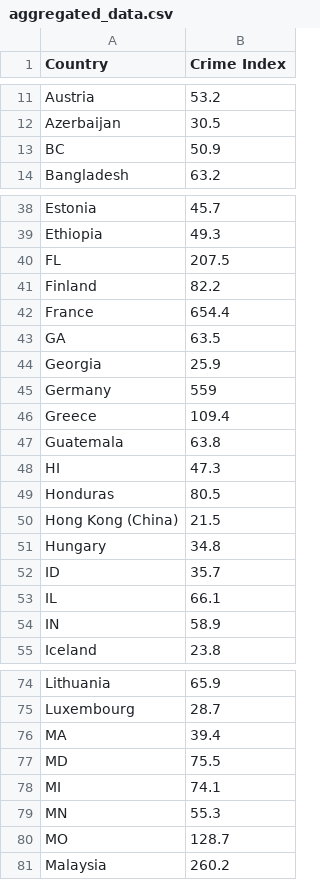
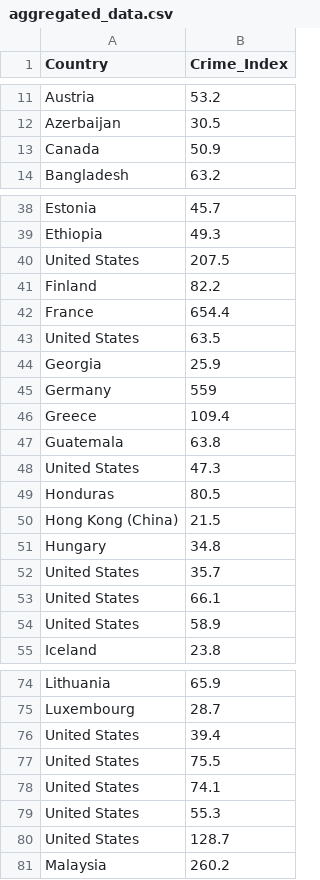
Before and after one commit to sheena-22/FIT3179, a CSV file: hw/aggregated_data.csv, drawn as a sheet; only a part is shown, gaps mark what is left out; the diff covers the shown part only.

```diff
--- a/hw/aggregated_data.csv
+++ b/hw/aggregated_data.csv
@@ -1 +1 @@
-Country,Crime Index
+Country,Crime_Index
@@ -12,3 +12,3 @@ Country,Crime Index
  Azerbaijan,30.5
- BC,50.9
+Canada,50.9
  Bangladesh,63.2
@@ -39,6 +39,6 @@ Country,Crime Index
  Ethiopia,49.3
- FL,207.5
+United States,207.5
  Finland,82.2
  France,654.4
- GA,63.5
+United States,63.5
  Georgia,25.9
@@ -47,3 +47,3 @@ Country,Crime Index
  Guatemala,63.8
- HI,47.3
+United States,47.3
  Honduras,80.5
@@ -51,5 +51,5 @@ Country,Crime Index
  Hungary,34.8
- ID,35.7
- IL,66.1
- IN,58.9
+United States,35.7
+United States,66.1
+United States,58.9
  Iceland,23.8
@@ -75,7 +75,7 @@ Country,Crime Index
  Luxembourg,28.7
- MA,39.4
- MD,75.5
- MI,74.1
- MN,55.3
- MO,128.7
+United States,39.4
+United States,75.5
+United States,74.1
+United States,55.3
+United States,128.7
  Malaysia,260.2
```
Also changed, not shown: 20 edited cells elsewhere in this file, 5 other files.
